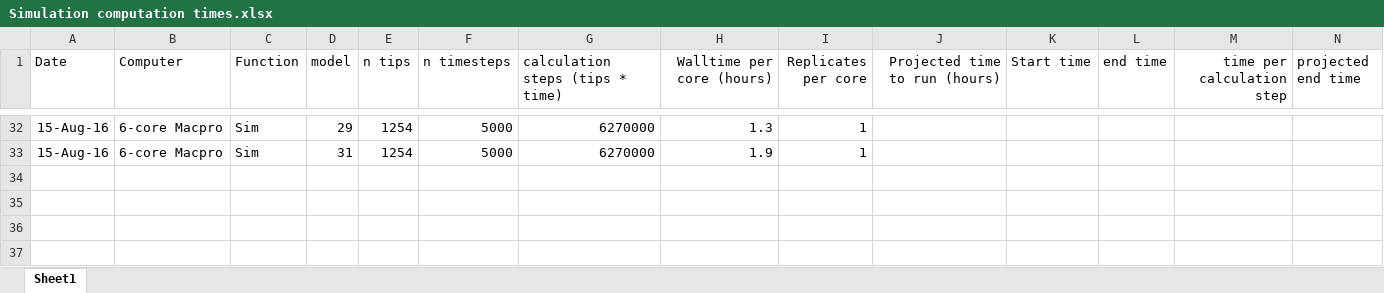
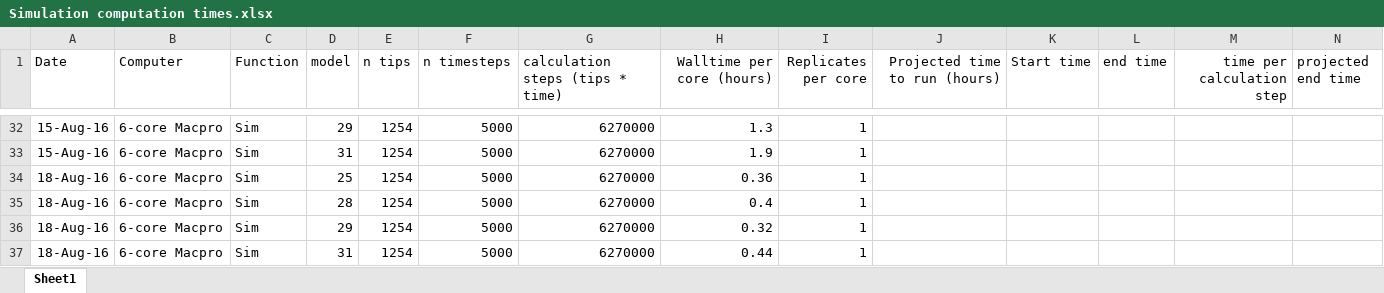
Before and after one commit to BrunoVilela/Simulations_humans, an Excel workbook: Documentation/Simulation computation times.xlsx, sheet Sheet1, drawn as a sheet; only a part is shown, gaps mark what is left out; values as stored, in another font and other column widths than the file's, no borders; rows hold the shown columns only; the diff names each change by its address in the sheet, - before the commit and + after, or states it on an @@ line.

Commit message:
trying new c functions

```diff
--- a/Documentation/Simulation computation times.xlsx (sheet Sheet1)
+++ b/Documentation/Simulation computation times.xlsx (sheet Sheet1)
+row 34: 18-Aug-16 | 6-core Macpro | Sim | 25 | 1254 | 5000 | 6270000 | 0.36 | 1
+row 35: 18-Aug-16 | 6-core Macpro | Sim | 28 | 1254 | 5000 | 6270000 | 0.4 | 1
+row 36: 18-Aug-16 | 6-core Macpro | Sim | 29 | 1254 | 5000 | 6270000 | 0.32 | 1
+row 37: 18-Aug-16 | 6-core Macpro | Sim | 31 | 1254 | 5000 | 6270000 | 0.44 | 1
```
Also changed, not shown: 1 other file.
